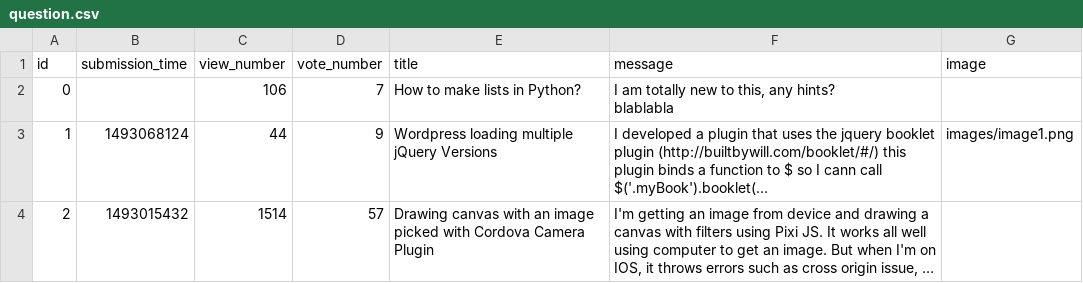
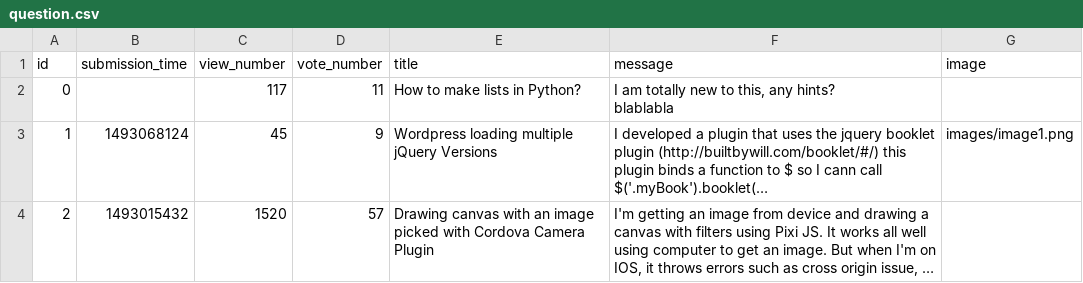
Before and after one commit to benceKovacs04/ask-mate-python, a CSV file: sample_data/question.csv, drawn as a sheet; long unchanged cells end in …; the diff names each change by its address in the sheet, - before the commit and + after, or states it on an @@ line.

```diff
--- a/sample_data/question.csv
+++ b/sample_data/question.csv
-C2 (view_number): 106
+C2 (view_number): 117
-D2 (vote_number): 7
+D2 (vote_number): 11
-C3 (view_number): 44
+C3 (view_number): 45
-C4 (view_number): 1514
+C4 (view_number): 1520
```
Also changed, not shown: 2 other files.
